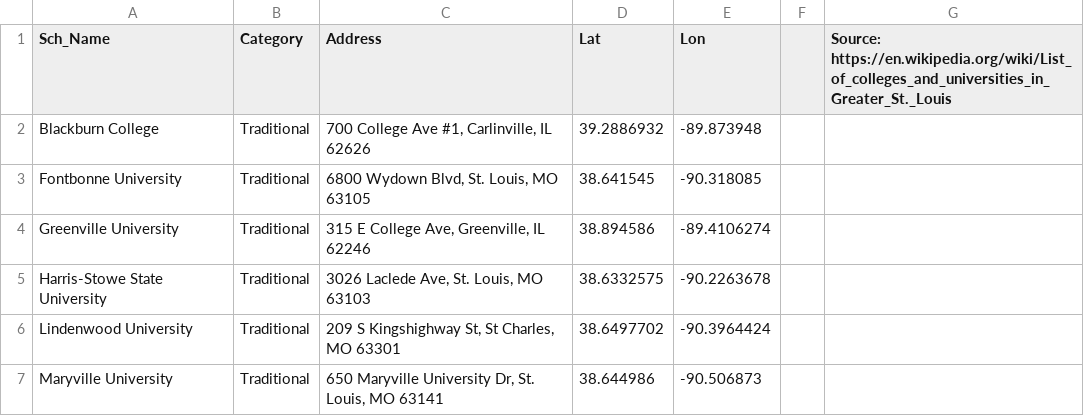
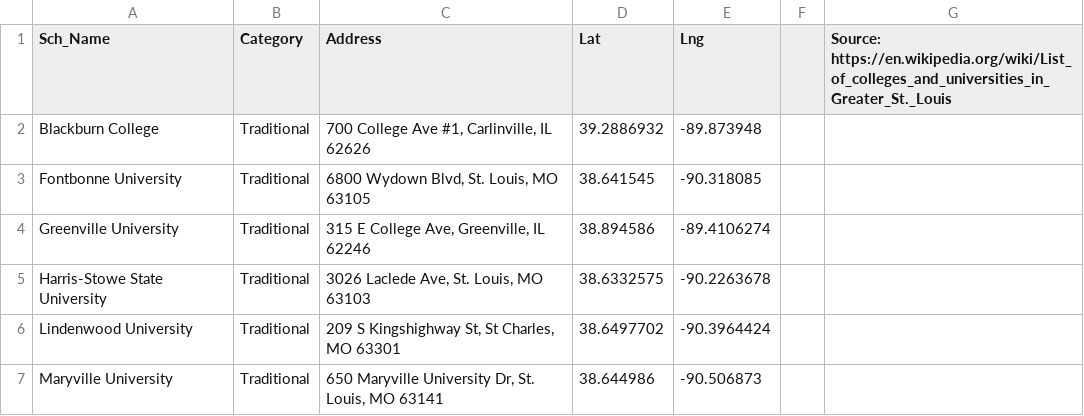
Before and after one commit to gbrunner/advanced_class-2, a CSV file: Project1/Colleges in Greater STL.csv, drawn as a sheet; only a part is shown.

Commit message:
Update Colleges in Greater STL.csv

```diff
--- a/Project1/Colleges in Greater STL.csv
+++ b/Project1/Colleges in Greater STL.csv
@@ -1,2 +1,2 @@
-Sch_Name,Category,Address,Lat,Lon,,Source:  https://en.wikipedia.org/wiki/List_of_colleges_and_universities_in_Greater_St._Louis
+Sch_Name,Category,Address,Lat,Lng,,Source:  https://en.wikipedia.org/wiki/List_of_colleges_and_universities_in_Greater_St._Louis
 Blackburn College,Traditional,"700 College Ave #1, Carlinville, IL 62626",39.2886932,-89.873948,,
```
